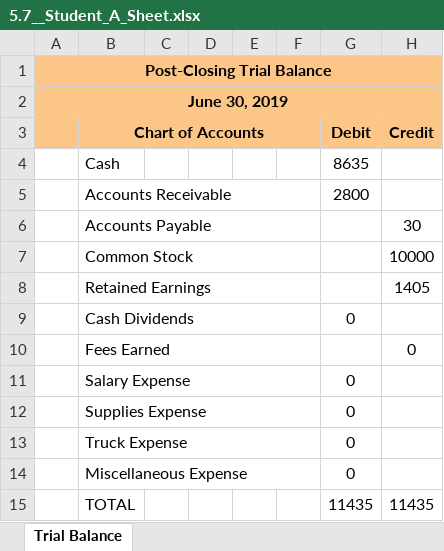
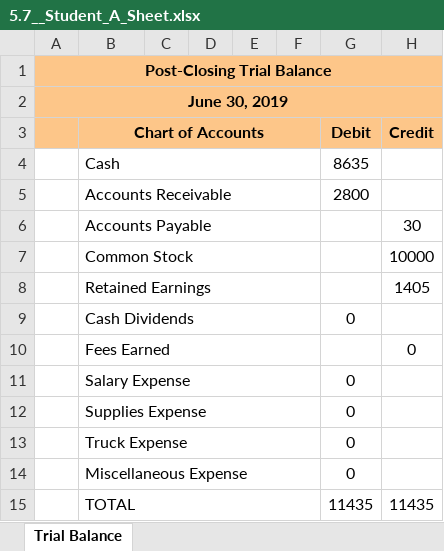
Before and after one commit to leonardodls/product-introduction-financial-accounting, an Excel workbook: assets/public/Chapter_4_ComprehensiveProblem/documents/resources/Assessment_Questions/5.7__Student_A_Sheet.xlsx, sheet Trial Balance, drawn as a sheet; values as stored, in another font and other column widths than the file's, no borders; the diff names each change by its address in the sheet, - before the commit and + after, or states it on an @@ line.

```diff
--- a/assets/public/Chapter_4_ComprehensiveProblem/documents/resources/Assessment_Questions/5.7__Student_A_Sheet.xlsx (sheet Trial Balance)
+++ b/assets/public/Chapter_4_ComprehensiveProblem/documents/resources/Assessment_Questions/5.7__Student_A_Sheet.xlsx (sheet Trial Balance)
+B4:F4 merged
+B15:F15 merged
```
Also changed, not shown: assets/public/Chapter_4_ComprehensiveProblem/documents/resources/Assessment_Questions/5.4_Student_A_Sheet.xlsx, assets/public/Chapter_4_ComprehensiveProblem/documents/resources/Assessment_Questions/5.4_Student_Q_Sheet.xlsx, 3 other files.
